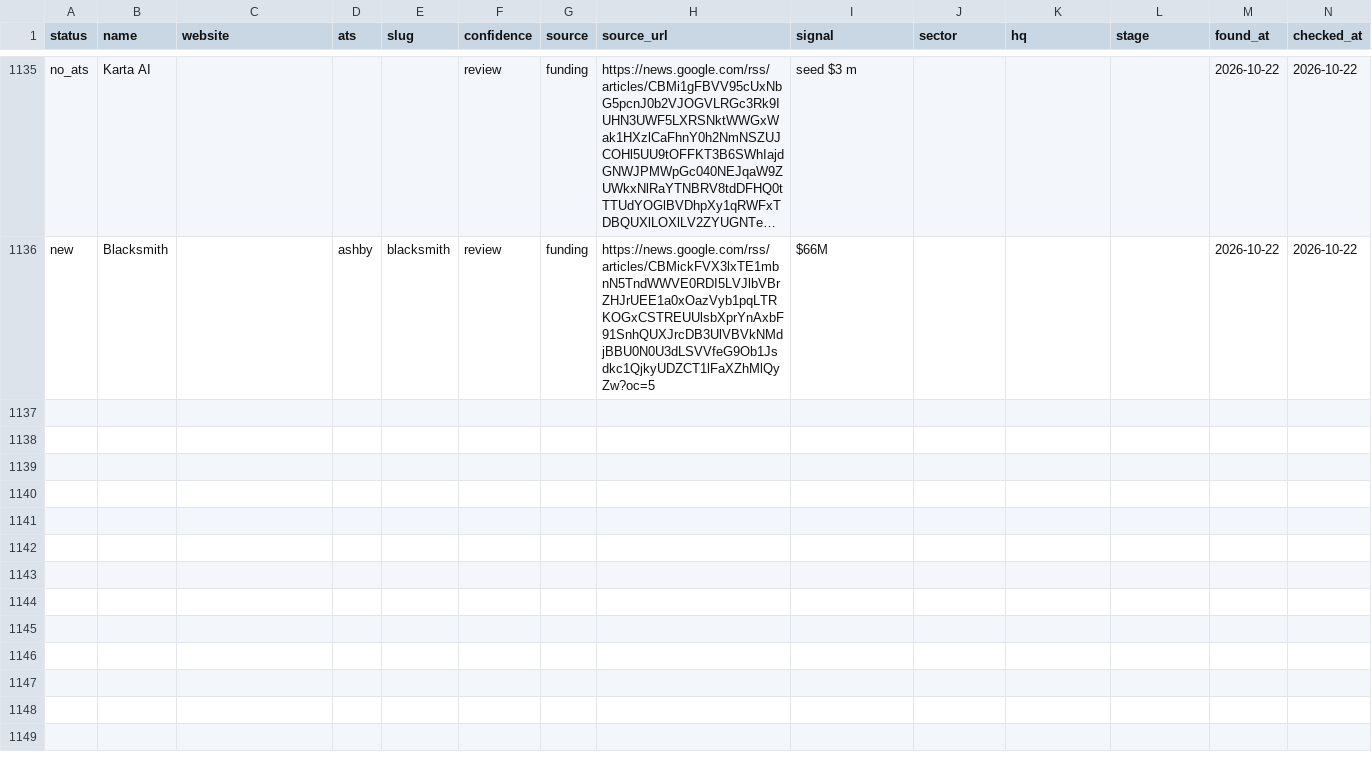
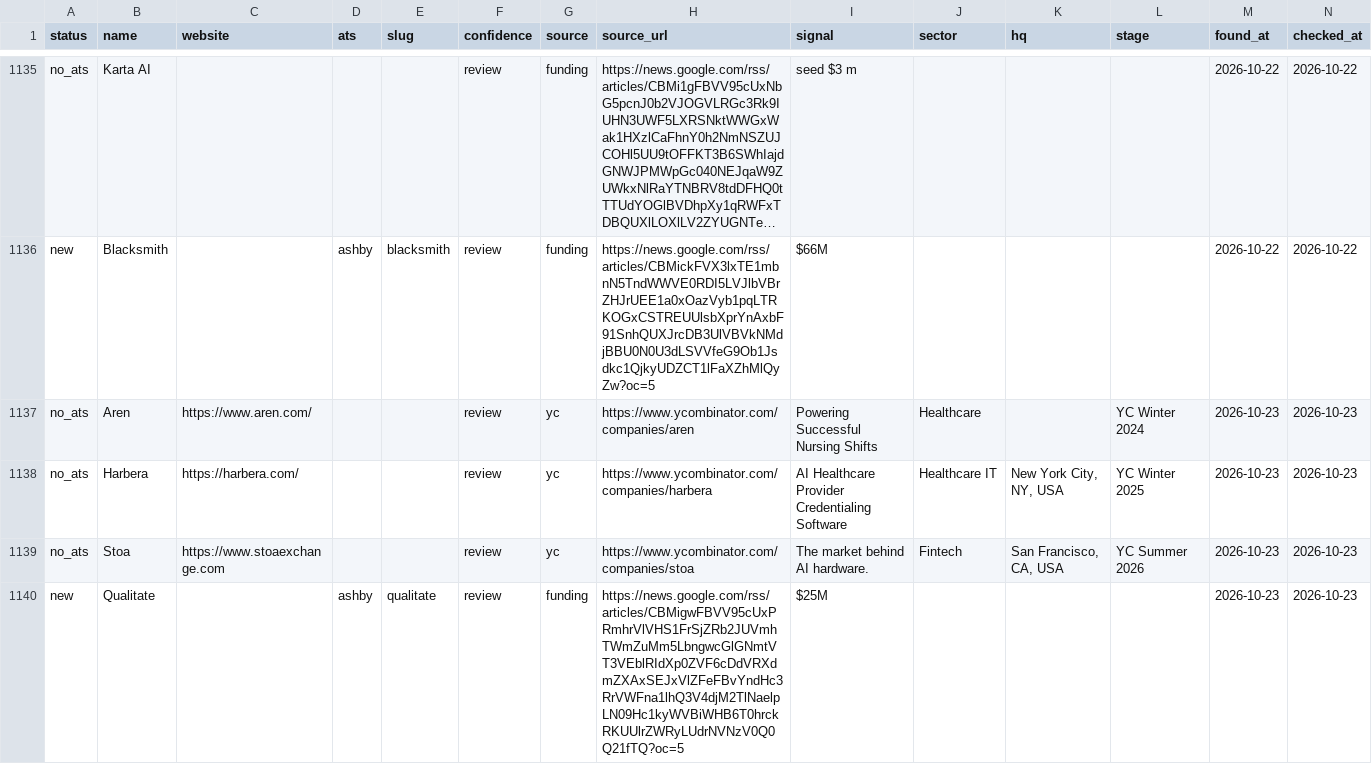
Before and after one commit to lanadeldri/ai-hiring-radar, a CSV file: data/candidates.csv, drawn as a sheet; only a part is shown, gaps mark what is left out; long unchanged cells end in …; rows hold the shown columns only; the diff names each change by its address in the sheet, - before the commit and + after, or states it on an @@ line.

```diff
--- a/data/candidates.csv
+++ b/data/candidates.csv
+row 1137: no_ats | Aren | https://www.aren.com/ |  |  | review | yc | https://www.ycombinator.com/companies/aren | Powering Successful Nursing Shifts | Healthcare |  | YC Winter 2024 | 2026-10-23 | 2026-10-23
+row 1138: no_ats | Harbera | https://harbera.com/ |  |  | review | yc | https://www.ycombinator.com/companies/harbera | AI Healthcare Provider Credentialing Software | Healthcare IT | New York City, NY, USA | YC Winter 2025 | 2026-10-23 | 2026-10-23
+row 1139: no_ats | Stoa | https://www.stoaexchange.com |  |  | review | yc | https://www.ycombinator.com/companies/stoa | The market behind AI hardware. | Fintech | San Francisco, CA, USA | YC Summer 2026 | 2026-10-23 | 2026-10-23
+row 1140: new | Qualitate |  | ashby | qualitate | review | funding | https://news.google.com/rss/articles/CBMigwFBVV95cUxPRmhrVlVHS1FrSjZRb2JUVmhTWmZuMm5LbngwcGlGNmtVT3VEblRIdXp0ZVF6cDdVRXdmZXAxSEJxVlZFeFBvYndHc3RrVWFna1lhQ3V4djM2TlNaelpLN09Hc1kyWVBiWHB6T0hrckRKUUlrZWRyLUdrNVNzV0Q0Q21fTQ?oc=5 | $25M |  |  |  | 2026-10-23 | 2026-10-23
```
Also changed, not shown: 4 other files.
